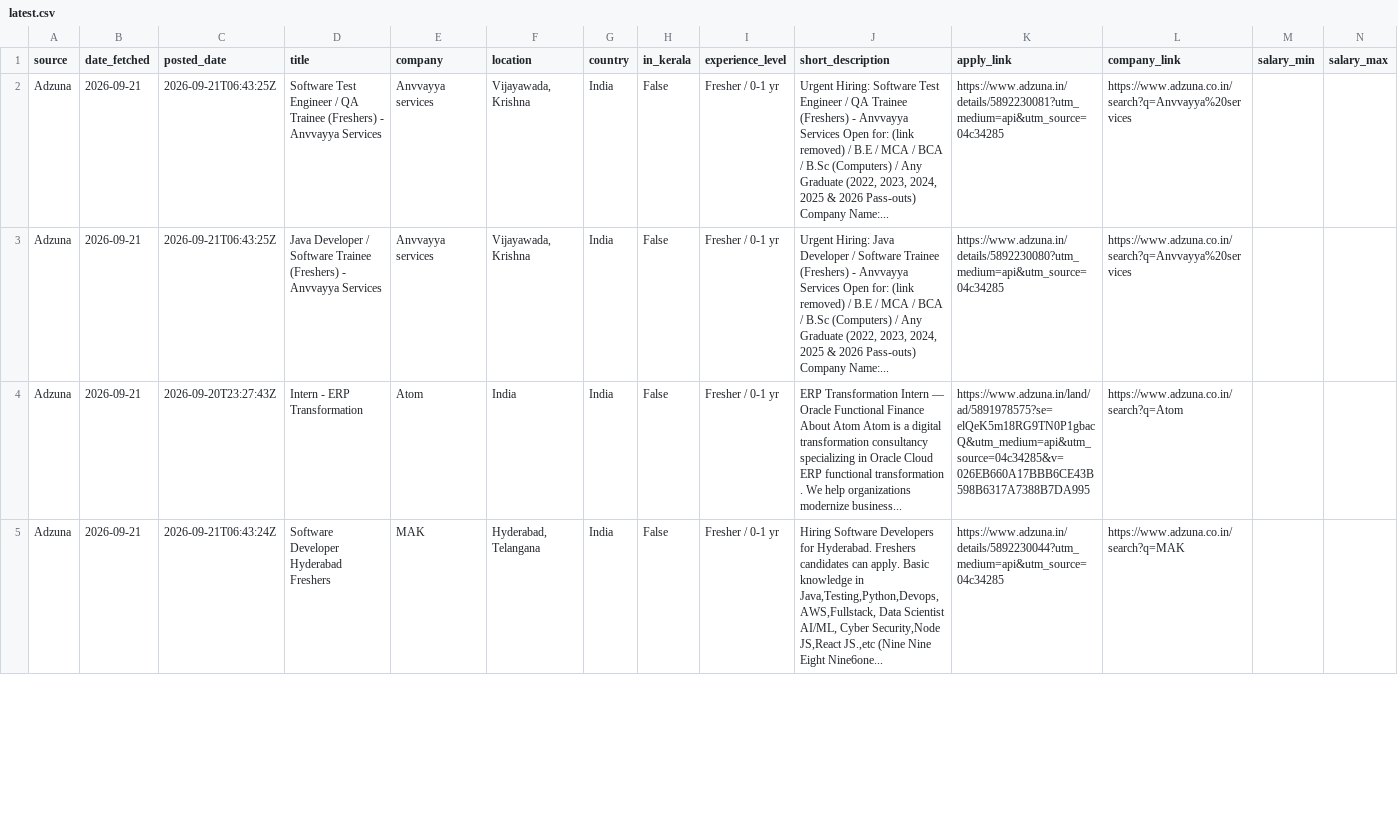
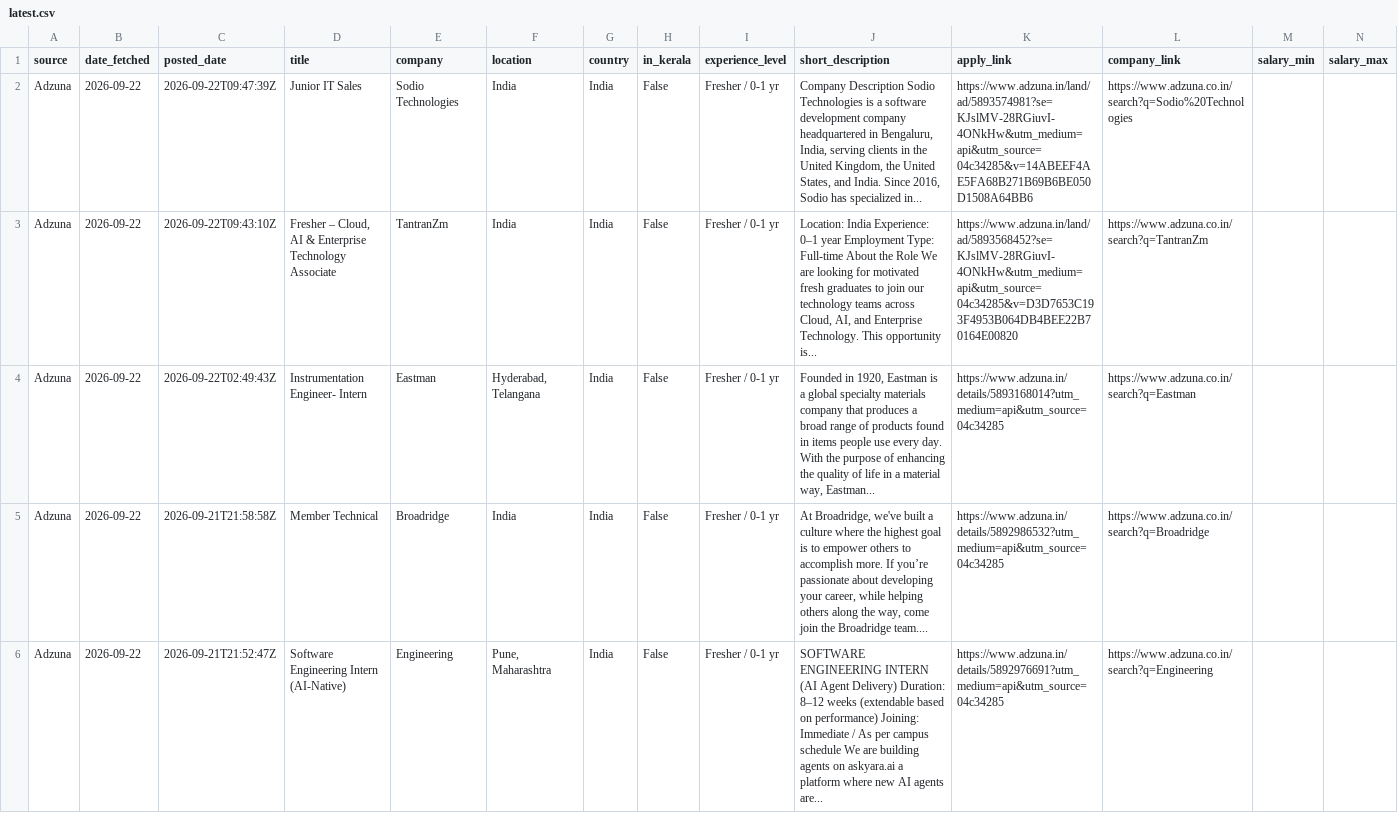
Before and after one commit to muhammedshibilm/job-scriber, a CSV file: data/latest.csv, drawn as a sheet; only a part is shown; the diff covers the shown part only.

```diff
--- a/data/latest.csv
+++ b/data/latest.csv
@@ -1,5 +1,6 @@
 source,date_fetched,posted_date,title,company,location,country,in_kerala,experience_level,short_description,apply_link,company_link,salary_min,salary_max
-Adzuna,2026-09-21,2026-09-21T06:43:25Z,Software Test Engineer / QA Trainee (Freshers) - Anvvayya Services,Anvvayya services,"Vijayawada, Krishna",India,False,Fresher / 0-1 yr,"Urgent Hiring: Software Test Engineer / QA Trainee (Freshers) - Anvvayya Services Open for: (link removed) / B.E / MCA / BCA / B.Sc (Computers) / Any Graduate (2022, 2023, 2024, 2025 & 2026 Pass-outs) Company Name:...",https://www.adzuna.in/details/5892230081?utm_medium=api&utm_source=04c34285,https://www.adzuna.co.in/search?q=Anvvayya%20services,,
-Adzuna,2026-09-21,2026-09-21T06:43:25Z,Java Developer / Software Trainee (Freshers) - Anvvayya Services,Anvvayya services,"Vijayawada, Krishna",India,False,Fresher / 0-1 yr,"Urgent Hiring: Java Developer / Software Trainee (Freshers) - Anvvayya Services Open for: (link removed) / B.E / MCA / BCA / B.Sc (Computers) / Any Graduate (2022, 2023, 2024, 2025 & 2026 Pass-outs) Company Name:...",https://www.adzuna.in/details/5892230080?utm_medium=api&utm_source=04c34285,https://www.adzuna.co.in/search?q=Anvvayya%20services,,
-Adzuna,2026-09-21,2026-09-20T23:27:43Z,Intern - ERP Transformation,Atom,India,India,False,Fresher / 0-1 yr,ERP Transformation Intern — Oracle Functional Finance About Atom Atom is a digital transformation consultancy specializing in Oracle Cloud ERP functional transformation . We help organizations modernize business...,https://www.adzuna.in/land/ad/5891978575?se=elQeK5m18RG9TN0P1gbacQ&utm_medium=api&utm_source=04c34285&v=026EB660A17BBB6CE43B598B6317A7388B7DA995,https://www.adzuna.co.in/search?q=Atom,,
-Adzuna,2026-09-21,2026-09-21T06:43:24Z,Software Developer Hyderabad Freshers,MAK,"Hyderabad, Telangana",India,False,Fresher / 0-1 yr,"Hiring Software Developers for Hyderabad. Freshers candidates can apply. Basic knowledge in Java,Testing,Python,Devops,AWS,Fullstack, Data Scientist AI/ML, Cyber Security,Node JS,React JS.,etc (Nine Nine Eight Nine6one...",https://www.adzuna.in/details/5892230044?utm_medium=api&utm_source=04c34285,https://www.adzuna.co.in/search?q=MAK,,
+Adzuna,2026-09-22,2026-09-22T09:47:39Z,Junior IT Sales,Sodio Technologies,India,India,False,Fresher / 0-1 yr,"Company Description Sodio Technologies is a software development company headquartered in Bengaluru, India, serving clients in the United Kingdom, the United States, and India. Since 2016, Sodio has specialized in...",https://www.adzuna.in/land/ad/5893574981?se=KJslMV-28RGiuvI-4ONkHw&utm_medium=api&utm_source=04c34285&v=14ABEEF4AE5FA68B271B69B6BE050D1508A64BB6,https://www.adzuna.co.in/search?q=Sodio%20Technologies,,
+Adzuna,2026-09-22,2026-09-22T09:43:10Z,"Fresher – Cloud, AI & Enterprise Technology Associate",TantranZm,India,India,False,Fresher / 0-1 yr,"Location: India Experience: 0–1 year Employment Type: Full-time About the Role We are looking for motivated fresh graduates to join our technology teams across Cloud, AI, and Enterprise Technology. This opportunity is...",https://www.adzuna.in/land/ad/5893568452?se=KJslMV-28RGiuvI-4ONkHw&utm_medium=api&utm_source=04c34285&v=D3D7653C193F4953B064DB4BEE22B70164E00820,https://www.adzuna.co.in/search?q=TantranZm,,
+Adzuna,2026-09-22,2026-09-22T02:49:43Z,Instrumentation Engineer- Intern,Eastman,"Hyderabad, Telangana",India,False,Fresher / 0-1 yr,"Founded in 1920, Eastman is a global specialty materials company that produces a broad range of products found in items people use every day. With the purpose of enhancing the quality of life in a material way, Eastman...",https://www.adzuna.in/details/5893168014?utm_medium=api&utm_source=04c34285,https://www.adzuna.co.in/search?q=Eastman,,
+Adzuna,2026-09-22,2026-09-21T21:58:58Z,Member Technical,Broadridge,India,India,False,Fresher / 0-1 yr,"At Broadridge, we've built a culture where the highest goal is to empower others to accomplish more. If you’re passionate about developing your career, while helping others along the way, come join the Broadridge team....",https://www.adzuna.in/details/5892986532?utm_medium=api&utm_source=04c34285,https://www.adzuna.co.in/search?q=Broadridge,,
+Adzuna,2026-09-22,2026-09-21T21:52:47Z,Software Engineering Intern (AI-Native),Engineering,"Pune, Maharashtra",India,False,Fresher / 0-1 yr,SOFTWARE ENGINEERING INTERN (AI Agent Delivery) Duration: 8–12 weeks (extendable based on performance) Joining: Immediate / As per campus schedule We are building agents on askyara.ai a platform where new AI agents are...,https://www.adzuna.in/details/5892976691?utm_medium=api&utm_source=04c34285,https://www.adzuna.co.in/search?q=Engineering,,
```
Also changed, not shown: 10 edited cells elsewhere in this file, 2 other files.
